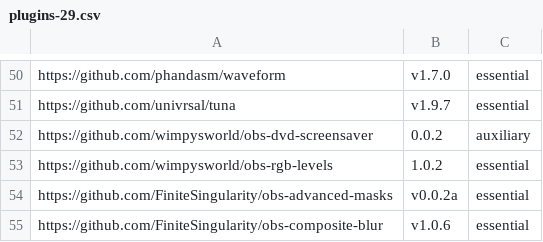
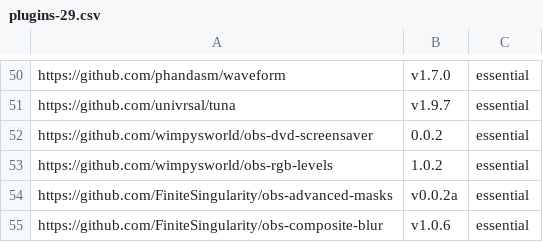
Before and after one commit to wimpysworld/obs-studio-portable, a CSV file: builder/plugins-29.csv, drawn as a sheet; only a part is shown, gaps mark what is left out.

Commit message:
chore: make dvd screensaver essential

```diff
--- a/builder/plugins-29.csv
+++ b/builder/plugins-29.csv
@@ -51,3 +51,3 @@ https://github.com/phandasm/waveform,v1.7.0,essential
 https://github.com/univrsal/tuna,v1.9.7,essential
-https://github.com/wimpysworld/obs-dvd-screensaver,0.0.2,auxiliary
+https://github.com/wimpysworld/obs-dvd-screensaver,0.0.2,essential
 https://github.com/wimpysworld/obs-rgb-levels,1.0.2,essential
```
Also changed, not shown: builder/plugins-30.csv.
